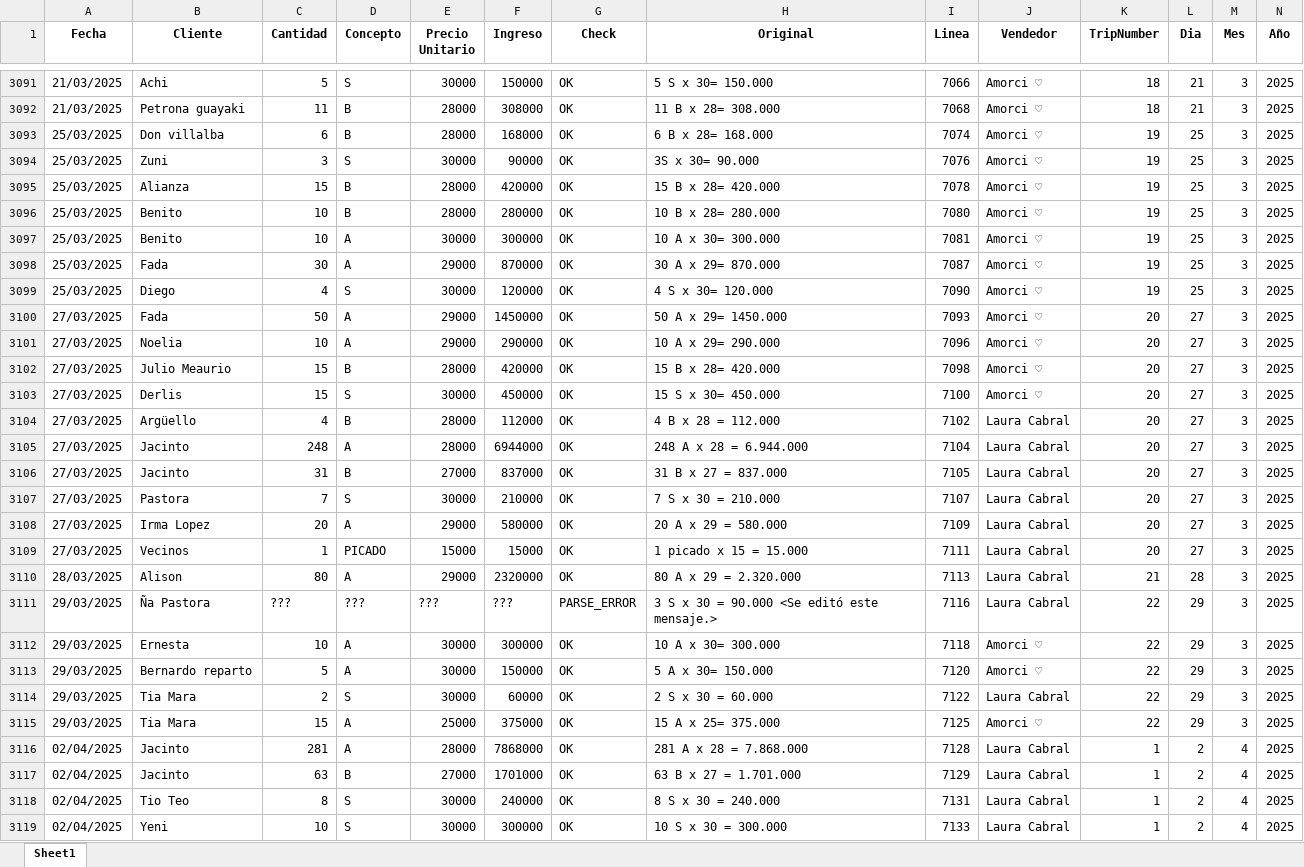
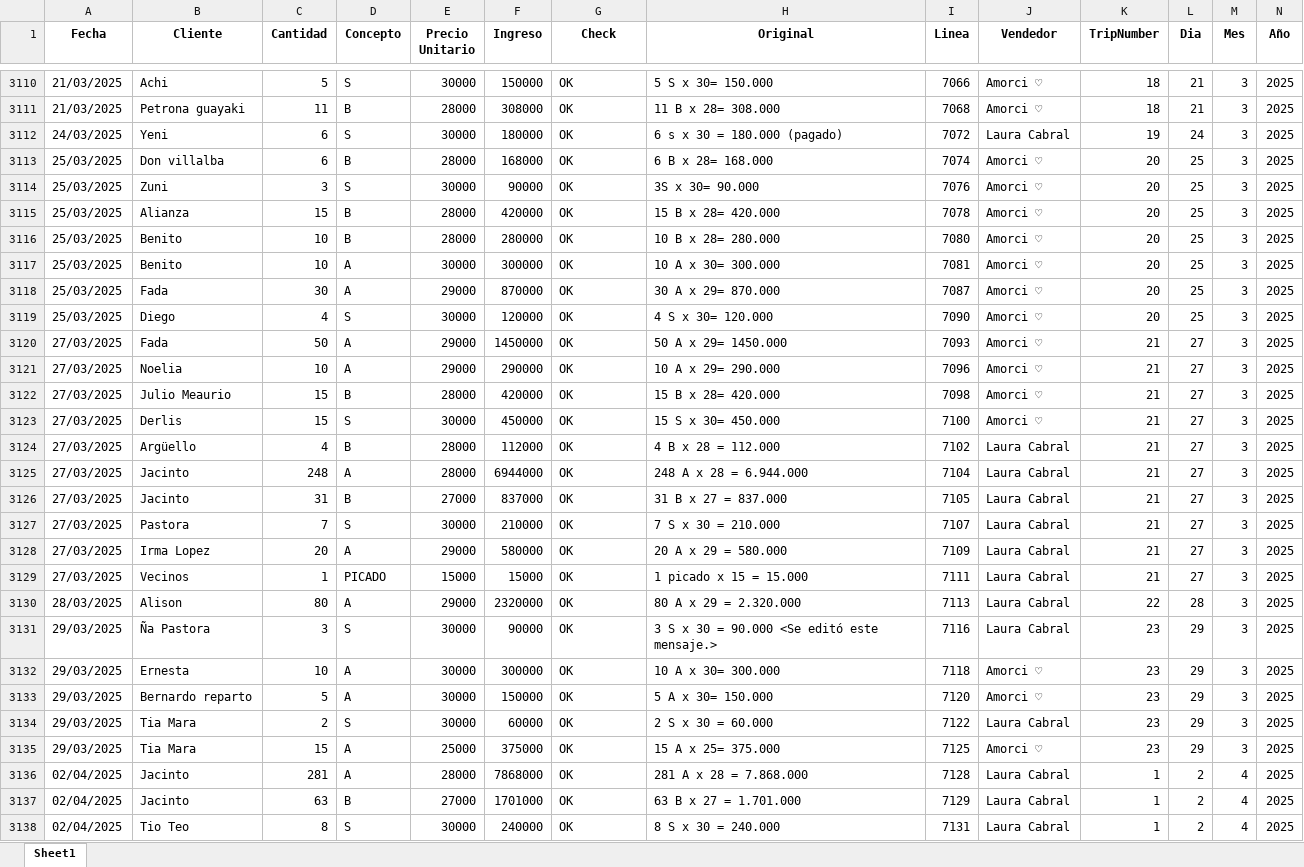
Before and after one commit to IvanWeissVanDerPol/laura-egg-business, an Excel workbook: data/raw/ventas_completo_2021_2026.xlsx, sheet Sheet1, drawn as a sheet; only a part is shown, gaps mark what is left out; the shorter side is filled out with more unchanged rows; values as stored, in another font and other column widths than the file's, no borders; addresses are those after the commit; the diff covers the shown part only; the diff names each change by its address in the sheet, - before the commit and + after, or states it on an @@ line.

Commit message:
fix: parser improvements - 241 errors → 4, 88 mismatches → 52
Major fixes:
- Strip '<Se editó este mensaje.>' from WhatsApp edit markers
- Handle reversed format 'A 475 x 17= 8.075.000' (concept before qty)
- Handle uppercase X separator ('264 B X 18')
- Handle 'tipo X' prefix on concepts
- Handle multi-word concepts (bolsas abono, bolsas gallinaza, gallinas G1, etc)
- Handle combined types '2A+7B x 23' and mixed 'S y A x 18'
- Handle two-price format '30 AS x 22 y 23 = 671.000'
- Handle product+unit format 'Frutilla 6kg x 18.000'
- Handle missing ingreso '15A x 19=' (auto-calculate)
- Handle 'Retira' prefix, '(pollas)' parentheticals
- Smart price parsing: thousands-separator dots vs decimal dots
- Per-concept price logic (BOLSAS literal, BOLSAS_ABONO x1000, U/KG heuristic)
- No-concept lines auto-detect literal vs thousands pricing
- Strip 'gs/Gs' suffix from price

Remaining 4 parse errors are genuinely unparseable (payroll, typos)
Remaining 52 mismatches are real arithmetic errors in original chat

```diff
--- a/data/raw/ventas_completo_2021_2026.xlsx (sheet Sheet1)
+++ b/data/raw/ventas_completo_2021_2026.xlsx (sheet Sheet1)
+row 3112: 24/03/2025 | Yeni | 6 | S | 30000 | 180000 | OK | 6 s x 30 = 180.000 (pagado) | 7072 | Laura Cabral | 19 | 24 | 3 | 2025
-K3113:K3119 (TripNumber): 19
+K3113:K3119 (TripNumber): 20
-K3120:K3129 (TripNumber): 20
+K3120:K3129 (TripNumber): 21
-K3130 (TripNumber): 21
+K3130 (TripNumber): 22
-C3131 (Cantidad): ???
+C3131 (Cantidad): 3
-D3131 (Concepto): ???
+D3131 (Concepto): S
-E3131 (Precio Unitario): ???
+E3131 (Precio Unitario): 30000
-F3131 (Ingreso): ???
+F3131 (Ingreso): 90000
-G3131 (Check): PARSE_ERROR
+G3131 (Check): OK
-K3131:K3135 (TripNumber): 22
+K3131:K3135 (TripNumber): 23
```
Also changed, not shown: 22 added rows and 866 edited cells elsewhere in this sheet, 3 other files.
